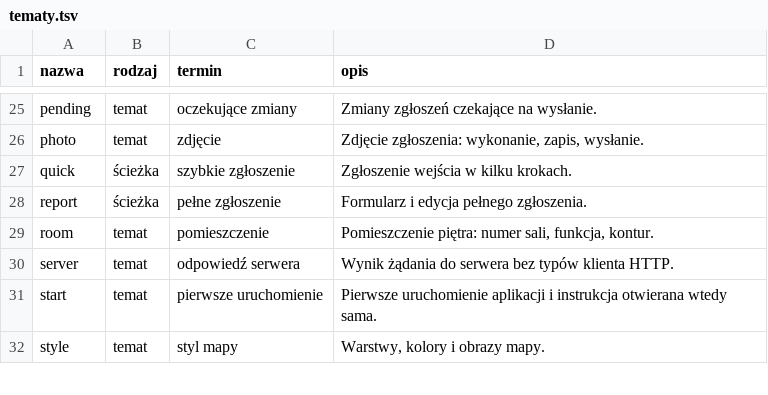
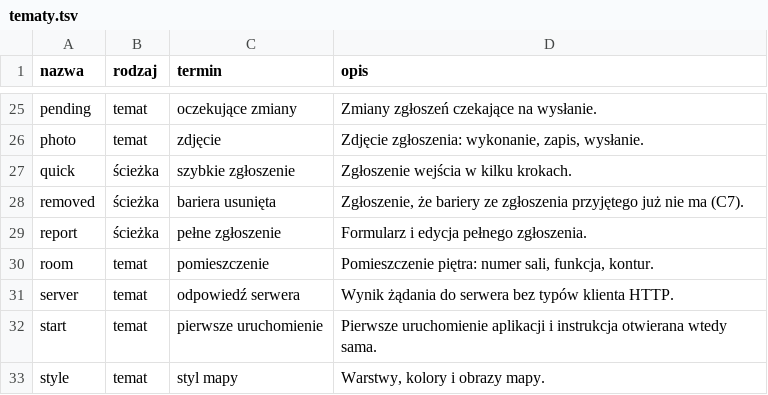
Before and after one commit to dostepny-kampus/dostepny-kampus, a TSV file: docs/docs/architektura/tematy.tsv, drawn as a sheet; only a part is shown, gaps mark what is left out.

Commit message:
feat(capture): model widoku usunięcia bariery C7 z testami (#2136)
* feat(capture): model widoku usunięcia bariery C7 z testami

* fix(capture): wczytanie w teście modelu C7 poza zakresem testu

* fix(capture): temat removed w słowniku i nazwane argumenty w teście C7

```diff
--- a/docs/docs/architektura/tematy.tsv
+++ b/docs/docs/architektura/tematy.tsv
@@ -27,2 +27,3 @@ photo	temat	zdjęcie	Zdjęcie zgłoszenia: wykonanie, zapis, wysłanie.
 quick	ścieżka	szybkie zgłoszenie	Zgłoszenie wejścia w kilku krokach.
+removed	ścieżka	bariera usunięta	Zgłoszenie, że bariery ze zgłoszenia przyjętego już nie ma (C7).
 report	ścieżka	pełne zgłoszenie	Formularz i edycja pełnego zgłoszenia.
```
Also changed, not shown: 3 other files.
